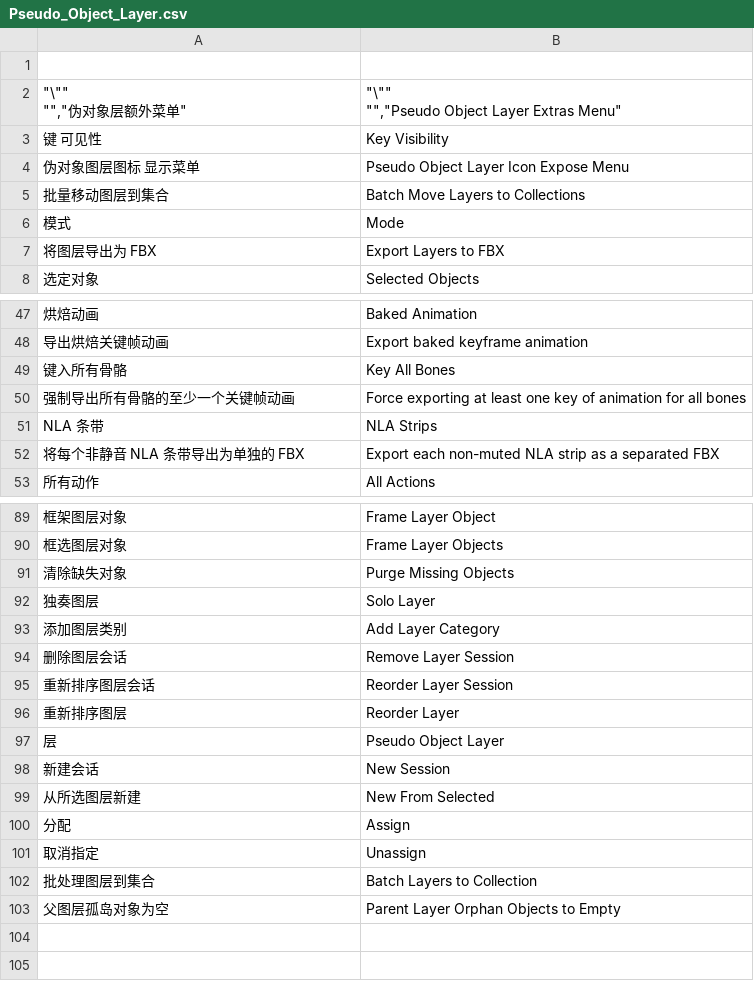
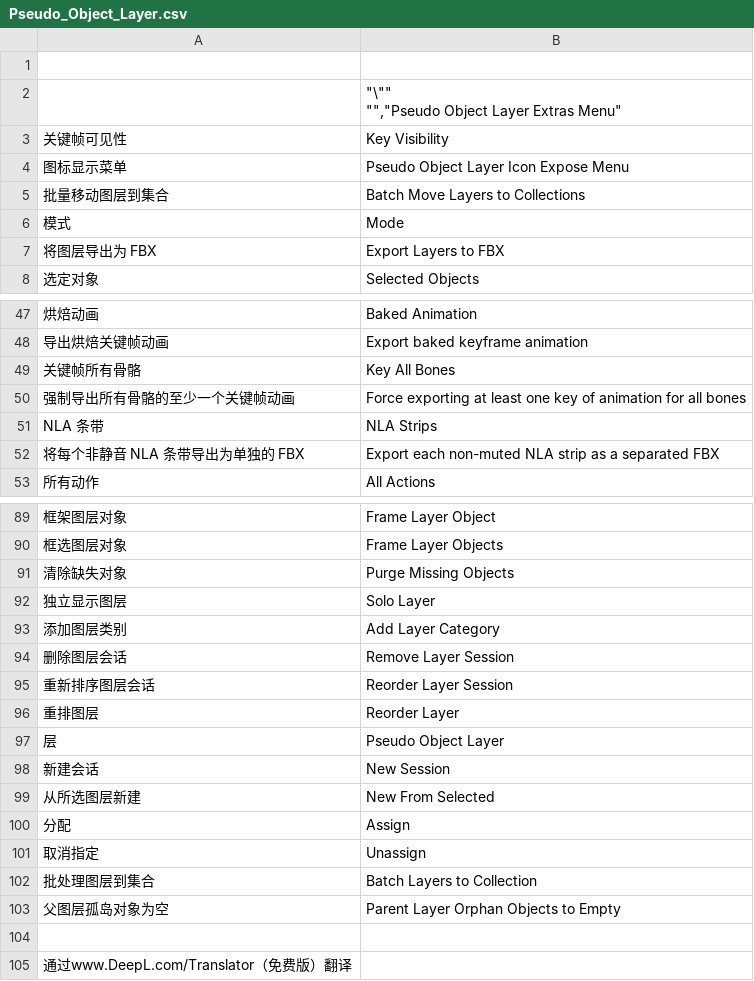
Before and after one commit to lonely814/user_translate, a CSV file: user_files/Pseudo_Object_Layer.csv, drawn as a sheet; only a part is shown, gaps mark what is left out.

```diff
--- a/user_files/Pseudo_Object_Layer.csv
+++ b/user_files/Pseudo_Object_Layer.csv
@@ -1,7 +1,6 @@
 ,
-"""\""""
-"""",""伪对象层额外菜单""","""\""""
-"""",""Pseudo Object Layer Extras Menu"""
-键 可见性,Key Visibility
-伪对象图层图标 显示菜单,Pseudo Object Layer Icon Expose Menu
+,"""\""""
+"""",""Pseudo Object Layer Extras Menu"""
+关键帧可见性,Key Visibility
+图标显示菜单,Pseudo Object Layer Icon Expose Menu
 批量移动图层到集合,Batch Move Layers to Collections
@@ -50,3 +49,3 @@
 导出烘焙关键帧动画,Export baked keyframe animation
-键入所有骨骼,Key All Bones
+关键帧所有骨骼,Key All Bones
 强制导出所有骨骼的至少一个关键帧动画 ,Force exporting at least one key of animation for all bones
@@ -93,3 +92,3 @@ NLA 条带,NLA Strips
 清除缺失对象,Purge Missing Objects
-独奏图层,Solo Layer
+独立显示图层,Solo Layer
 添加图层类别,Add Layer Category
@@ -97,3 +96,3 @@ NLA 条带,NLA Strips
 重新排序图层会话,Reorder Layer Session
-重新排序图层,Reorder Layer
+重排图层,Reorder Layer
 层,Pseudo Object Layer
@@ -105 +104,3 @@ NLA 条带,NLA Strips
 父图层孤岛对象为空,Parent Layer Orphan Objects to Empty
+,
+通过www.DeepL.com/Translator（免费版）翻译,
```
Also changed, not shown: 4 other files.
